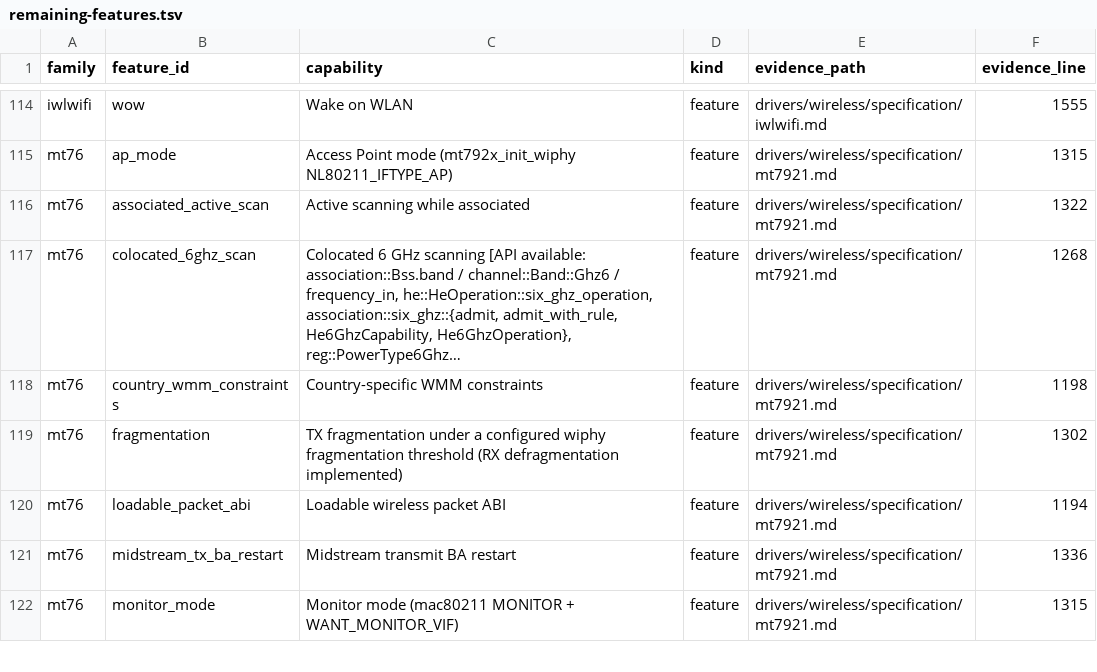
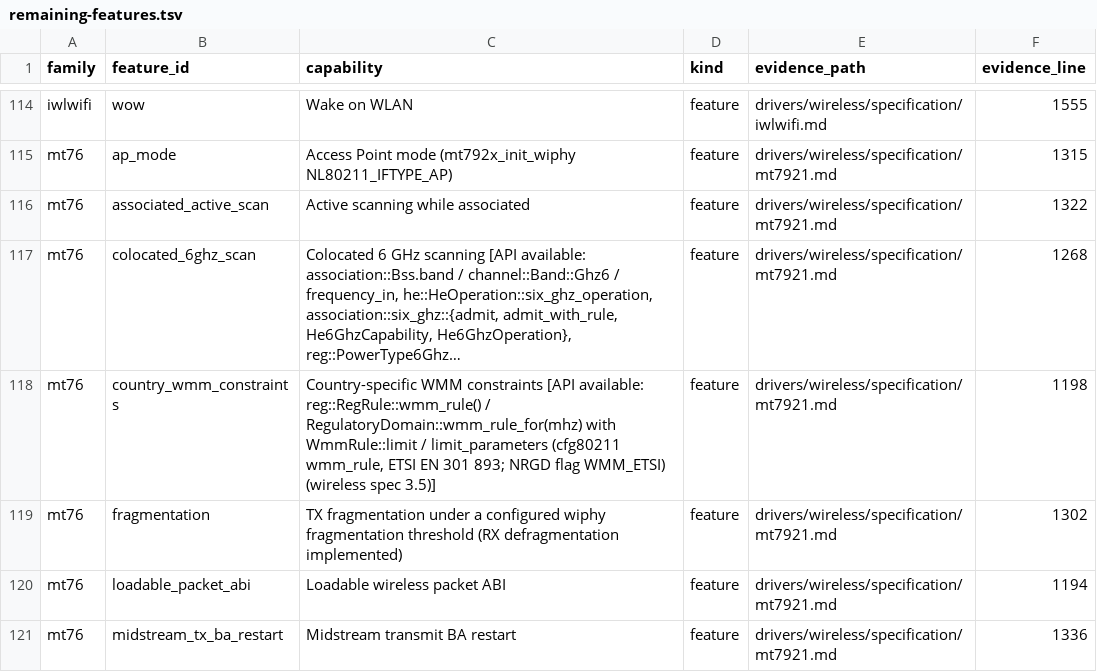
Before and after one commit to hodgesds/narf, a TSV file: drivers/wireless/research/remaining-features.tsv, drawn as a sheet; only a part is shown, gaps mark what is left out; the shorter side is filled out with more unchanged rows; long unchanged cells end in …; the diff names each change by its address in the sheet, - before the commit and + after, or states it on an @@ line.

```diff
--- a/drivers/wireless/research/remaining-features.tsv
+++ b/drivers/wireless/research/remaining-features.tsv
-C118 (capability): …WMM constraints
+C118 (capability): …WMM constraints [API available: reg::RegRule::wmm_rule() / RegulatoryDomain::wmm_rule_for(mhz) with WmmRule::limit / limit_parameters (cfg80211 wmm_rule, ETSI EN 301 893; NRGD flag WMM_ETSI) (wireless spec 3.5)]
```
Also changed, not shown: 3 other files.
